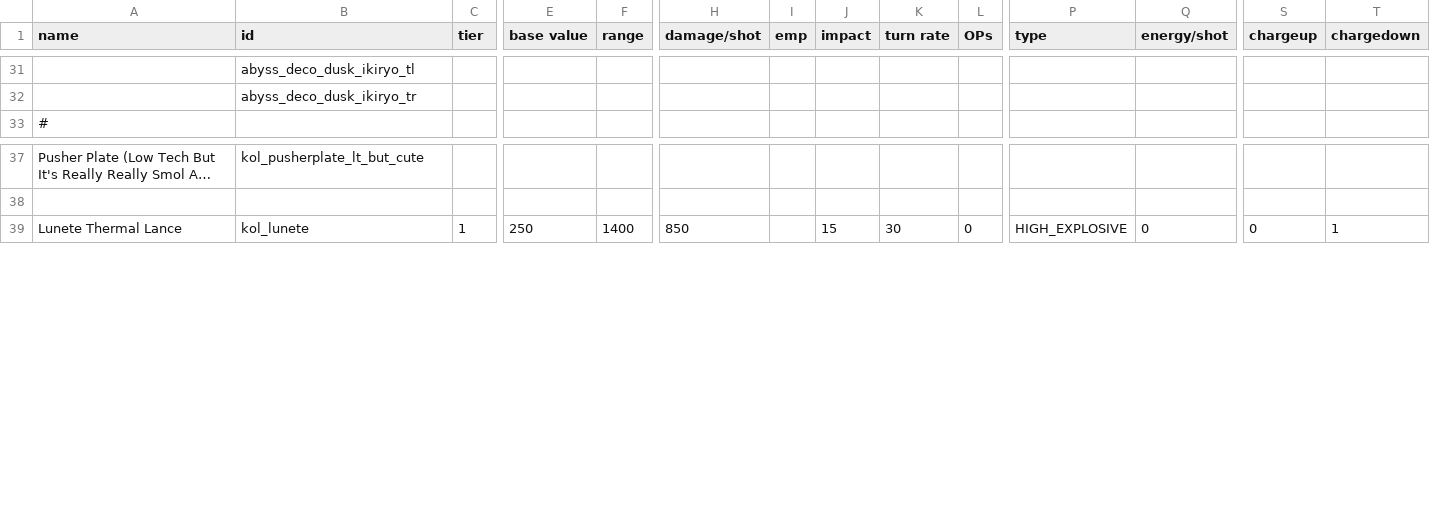
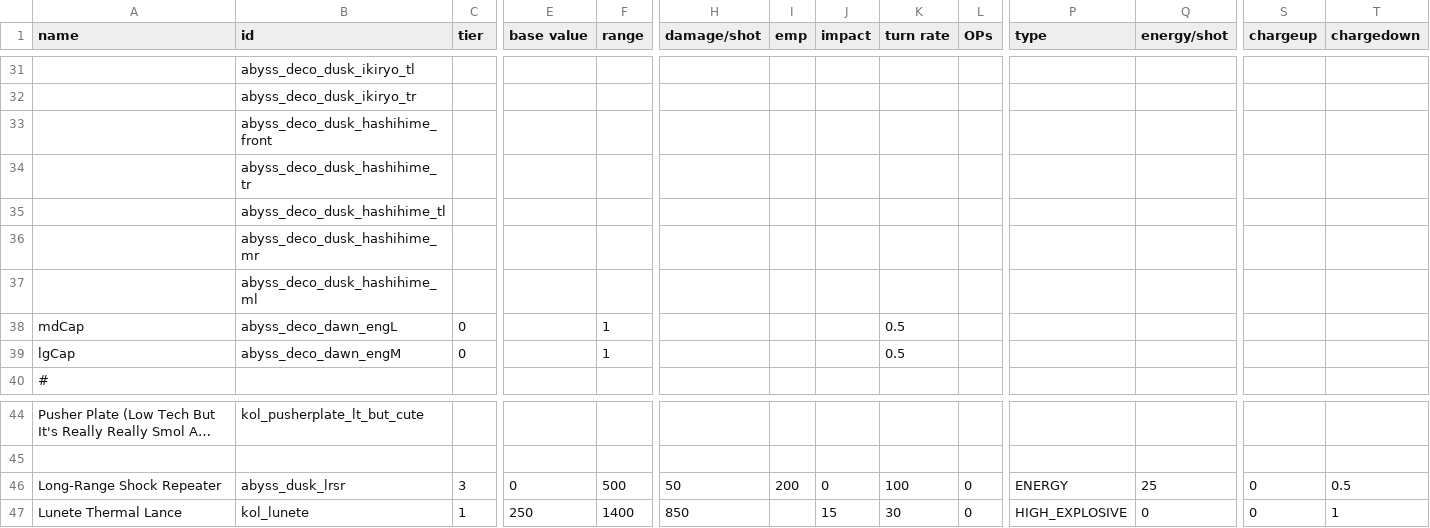
Before and after one commit to Dal-041/Knights_of_Ludd, a CSV file: data/weapons/weapon_data.csv, drawn as a sheet; only a part is shown, gaps mark what is left out; long unchanged cells end in …; rows hold the shown columns only; the diff names each change by its address in the sheet, - before the commit and + after, or states it on an @@ line.

```diff
--- a/data/weapons/weapon_data.csv
+++ b/data/weapons/weapon_data.csv
+row 33:  | abyss_deco_dusk_hashihime_front
+row 34:  | abyss_deco_dusk_hashihime_tr
+row 35:  | abyss_deco_dusk_hashihime_tl
+row 36:  | abyss_deco_dusk_hashihime_mr
+row 37:  | abyss_deco_dusk_hashihime_ml
+row 38: mdCap | abyss_deco_dawn_engL | 0 |  | 1 |  |  |  | 0.5
+row 39: lgCap | abyss_deco_dawn_engM | 0 |  | 1 |  |  |  | 0.5
+row 46: Long-Range Shock Repeater | abyss_dusk_lrsr | 3 | 0 | 500 | 50 | 200 | 0 | 100 | 0 | ENERGY | 25 | 0 | 0.5
```
Also changed, not shown: data/hulls/ship_data.csv, 44 other files.
